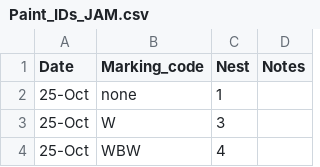
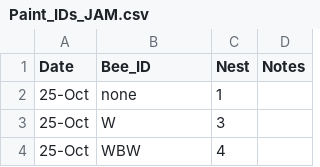
Before and after one commit to TovahKashetsky/sweat_bee_ecology, a CSV file: Data/Paint_ID/Paint_IDs_JAM.csv, drawn as a sheet; only a part is shown.

```diff
--- a/Data/Paint_ID/Paint_IDs_JAM.csv
+++ b/Data/Paint_ID/Paint_IDs_JAM.csv
@@ -1,2 +1,2 @@
-Date,Marking_code,Nest,Notes
+Date,Bee_ID,Nest,Notes
 25-Oct,none,1,
```
Also changed, not shown: Data/Paint_ID/Paint_IDs_KB.csv, Data/Paint_ID/Paint_IDs_rewritten.csv, 10 other files.
